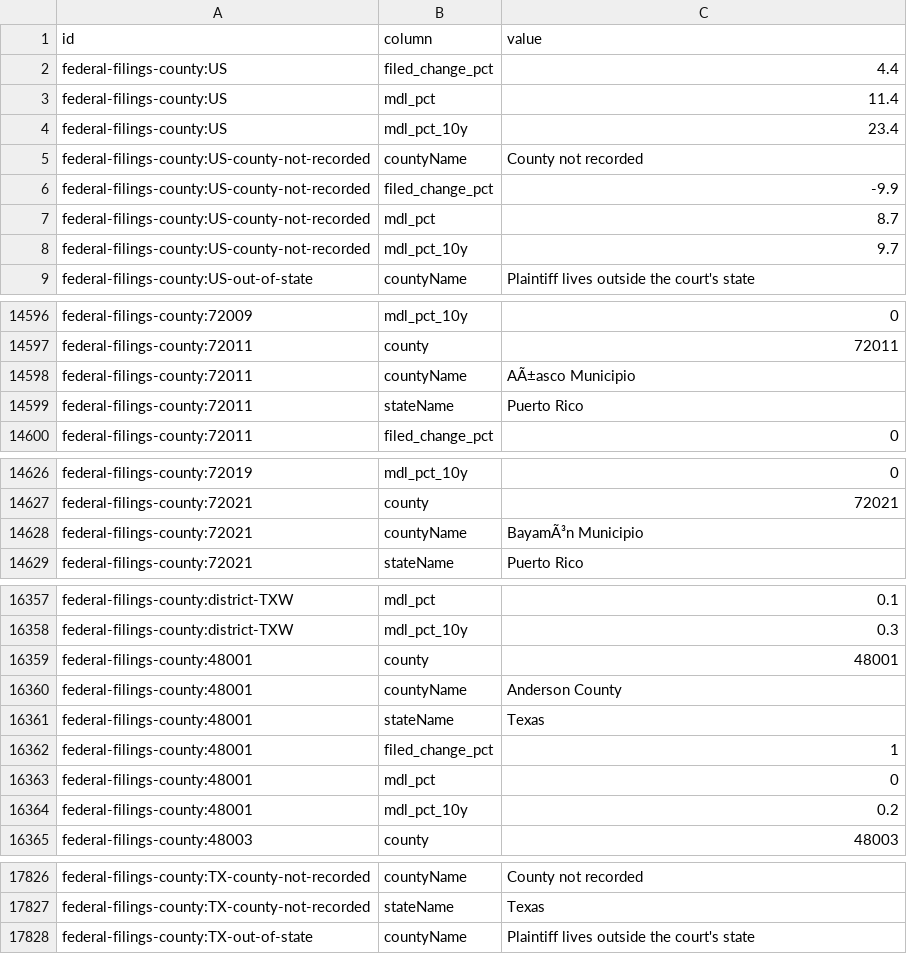
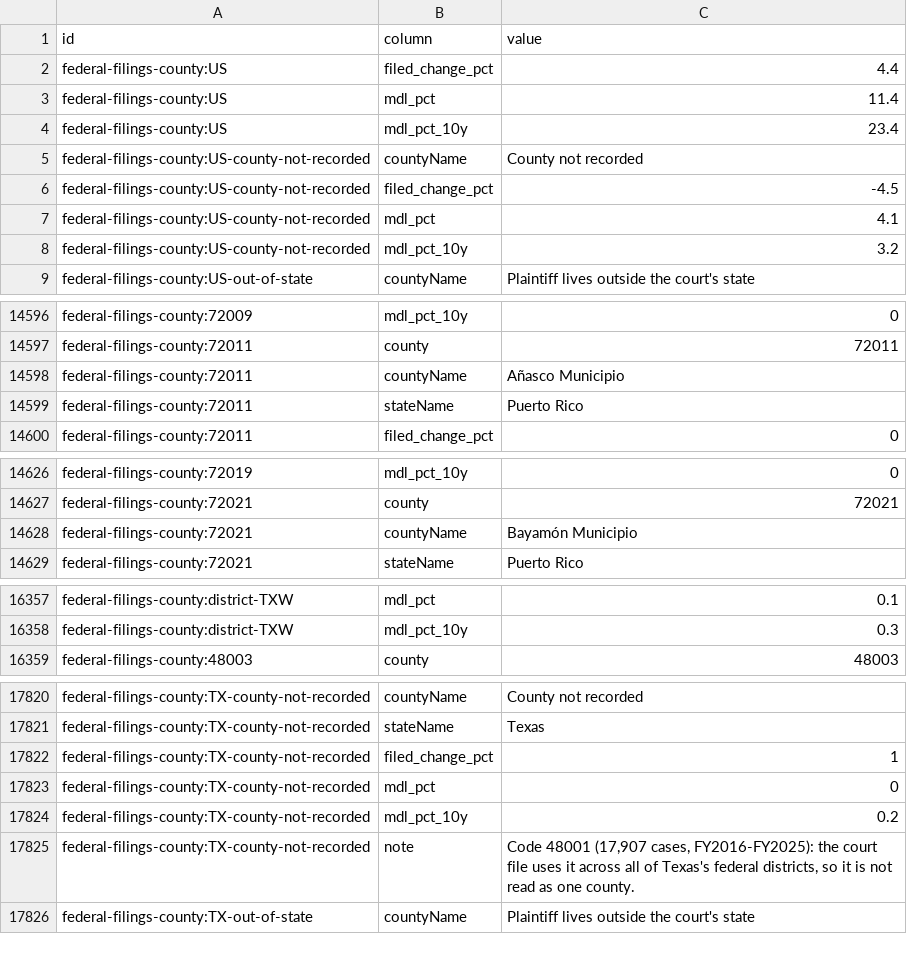
Before and after one commit to ops864/legal-marketing-data, a CSV file: data/federal-filings-county/federal-filings-county-values.csv, drawn as a sheet; only a part is shown, gaps mark what is left out; the diff covers the shown part only.

Commit message:
Sync from the live index: federal-filings-county 2.0.1

```diff
--- a/data/federal-filings-county/federal-filings-county-values.csv
+++ b/data/federal-filings-county/federal-filings-county-values.csv
@@ -5,5 +5,5 @@ federal-filings-county:US,mdl_pct_10y,23.4
 federal-filings-county:US-county-not-recorded,countyName,County not recorded
-federal-filings-county:US-county-not-recorded,filed_change_pct,-9.9
-federal-filings-county:US-county-not-recorded,mdl_pct,8.7
-federal-filings-county:US-county-not-recorded,mdl_pct_10y,9.7
+federal-filings-county:US-county-not-recorded,filed_change_pct,-4.5
+federal-filings-county:US-county-not-recorded,mdl_pct,4.1
+federal-filings-county:US-county-not-recorded,mdl_pct_10y,3.2
 federal-filings-county:US-out-of-state,countyName,Plaintiff lives outside the court's state
@@ -14597,3 +14597,3 @@ federal-filings-county:72009,mdl_pct_10y,0
 federal-filings-county:72011,county,72011
-federal-filings-county:72011,countyName,AÃ±asco Municipio
+federal-filings-county:72011,countyName,Añasco Municipio
 federal-filings-county:72011,stateName,Puerto Rico
@@ -14627,3 +14627,3 @@ federal-filings-county:72019,mdl_pct_10y,0
 federal-filings-county:72021,county,72021
-federal-filings-county:72021,countyName,BayamÃ³n Municipio
+federal-filings-county:72021,countyName,Bayamón Municipio
 federal-filings-county:72021,stateName,Puerto Rico
@@ -16358,8 +16358,2 @@ federal-filings-county:district-TXW,mdl_pct,0.1
 federal-filings-county:district-TXW,mdl_pct_10y,0.3
-federal-filings-county:48001,county,48001
-federal-filings-county:48001,countyName,Anderson County
-federal-filings-county:48001,stateName,Texas
-federal-filings-county:48001,filed_change_pct,1
-federal-filings-county:48001,mdl_pct,0
-federal-filings-county:48001,mdl_pct_10y,0.2
 federal-filings-county:48003,county,48003
@@ -17827,2 +17821,6 @@ federal-filings-county:TX-county-not-recorded,countyName,County not recorded
 federal-filings-county:TX-county-not-recorded,stateName,Texas
+federal-filings-county:TX-county-not-recorded,filed_change_pct,1
+federal-filings-county:TX-county-not-recorded,mdl_pct,0
+federal-filings-county:TX-county-not-recorded,mdl_pct_10y,0.2
+federal-filings-county:TX-county-not-recorded,note,"Code 48001 (17,907 cases, FY2016-FY2025): the court file uses it across all of Texas's federal districts, so it is not read as one county."
 federal-filings-county:TX-out-of-state,countyName,Plaintiff lives outside the court's state
```
Also changed, not shown: 14 edited cells elsewhere in this file, data/crosswalks/crosswalks-values.csv, 16 other files.
